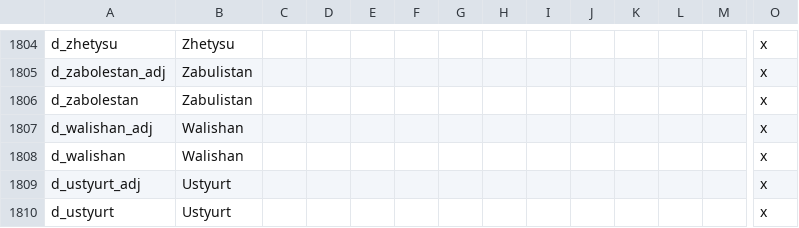
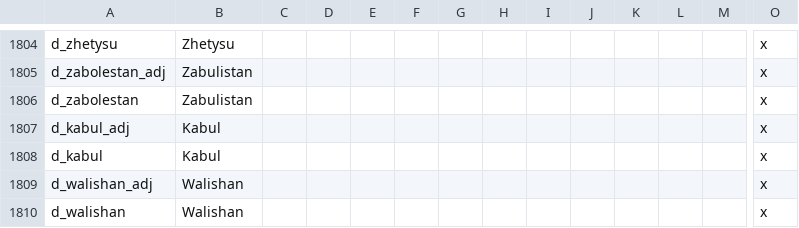
Before and after one commit to escalonn/sed2, a CSV file: build/SED2/localisation/A_DuchiesKingdomsandEmpires_de_jure.csv, drawn as a sheet; only a part is shown, gaps mark what is left out; the shorter side is filled out with more unchanged rows; rows hold the shown columns only; the diff names each change by its address in the sheet, - before the commit and + after, or states it on an @@ line.

```diff
--- a/build/SED2/localisation/A_DuchiesKingdomsandEmpires_de_jure.csv
+++ b/build/SED2/localisation/A_DuchiesKingdomsandEmpires_de_jure.csv
+row 1807: d_kabul_adj | Kabul |  |  |  |  |  |  |  |  |  |  |  | x
+row 1808: d_kabul | Kabul |  |  |  |  |  |  |  |  |  |  |  | x
```
Also changed, not shown: build/SED2/localisation/A_SED.csv, build/SED2/localisation/A_SWMHbaronies.csv, 6 other files.
